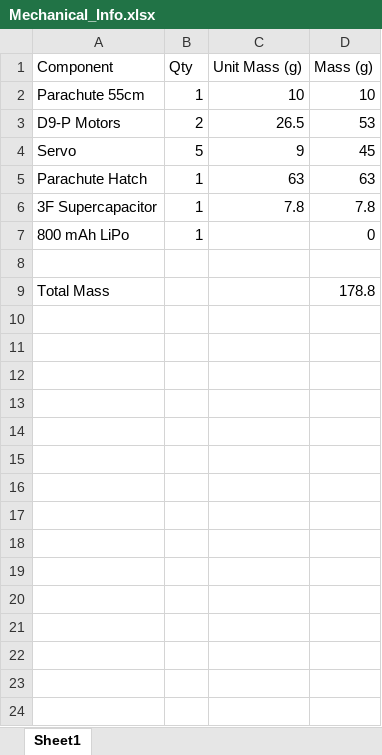
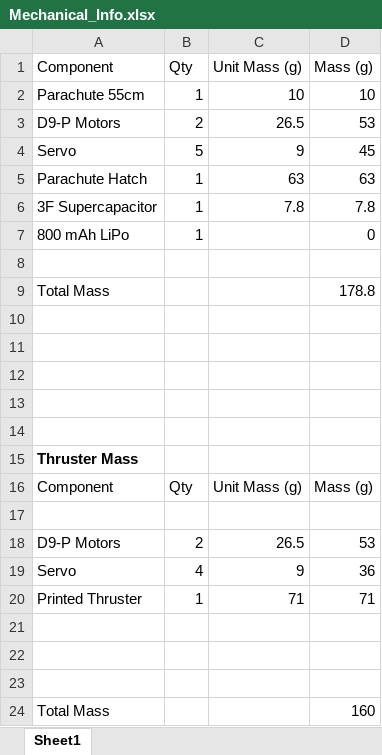
Before and after one commit to NordicPlayground/nrf52-rocket, an Excel workbook: hw/Data/Mechanical_Info.xlsx, sheet Sheet1, drawn as a sheet; values as stored, in another font and other column widths than the file's, no borders; table styles not drawn; the diff names each change by its address in the sheet, - before the commit and + after, or states it on an @@ line.

Commit message:
Add parachute servo interface Update weight info and simulation file

```diff
--- a/hw/Data/Mechanical_Info.xlsx (sheet Sheet1)
+++ b/hw/Data/Mechanical_Info.xlsx (sheet Sheet1)
+row 10: (empty)
+row 11: (empty)
+row 12: (empty)
+row 13: (empty)
+row 14: (empty)
+row 15: Thruster Mass
+row 16: Component | Qty | Unit Mass (g) | Mass (g)
+row 17: (empty)
+row 18: D9-P Motors | 2 | 26.5 | 53
+row 19: Servo | 4 | 9 | 36
+row 20: Printed Thruster | 1 | 71 | 71
+row 21: (empty)
+row 22: (empty)
+row 23: (empty)
+row 24: Total Mass |  |  | 160
```
Also changed, not shown: 14 other files.
